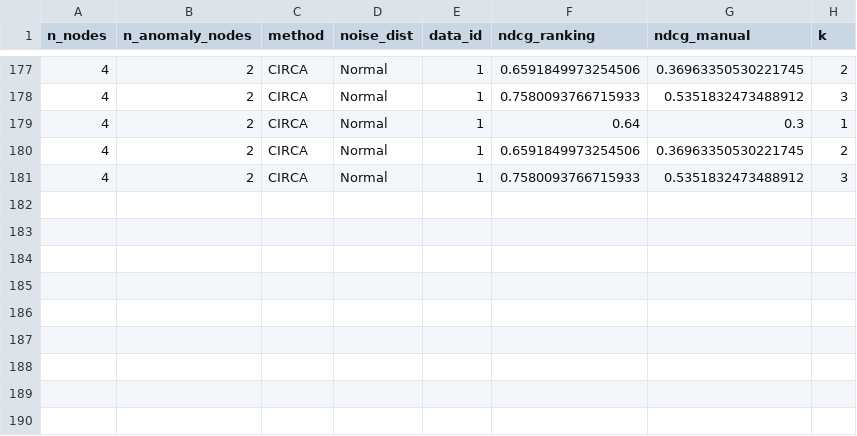
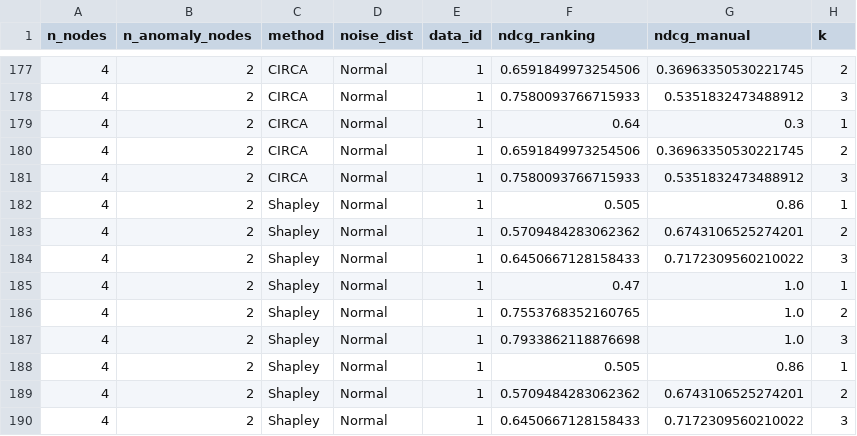
Before and after one commit to ngphuoc/score-rca, a CSV file: results/random-graphs.csv, drawn as a sheet; only a part is shown, gaps mark what is left out; the diff names each change by its address in the sheet, - before the commit and + after, or states it on an @@ line.

Commit message:
main-shapley.jl

```diff
--- a/results/random-graphs.csv
+++ b/results/random-graphs.csv
+row 182: 4 | 2 | Shapley | Normal | 1 | 0.505 | 0.86 | 1
+row 183: 4 | 2 | Shapley | Normal | 1 | 0.5709484283062362 | 0.6743106525274201 | 2
+row 184: 4 | 2 | Shapley | Normal | 1 | 0.6450667128158433 | 0.7172309560210022 | 3
+row 185: 4 | 2 | Shapley | Normal | 1 | 0.47 | 1.0 | 1
+row 186: 4 | 2 | Shapley | Normal | 1 | 0.7553768352160765 | 1.0 | 2
+row 187: 4 | 2 | Shapley | Normal | 1 | 0.7933862118876698 | 1.0 | 3
+row 188: 4 | 2 | Shapley | Normal | 1 | 0.505 | 0.86 | 1
+row 189: 4 | 2 | Shapley | Normal | 1 | 0.5709484283062362 | 0.6743106525274201 | 2
+row 190: 4 | 2 | Shapley | Normal | 1 | 0.6450667128158433 | 0.7172309560210022 | 3
```
Also changed, not shown: 2 other files.
